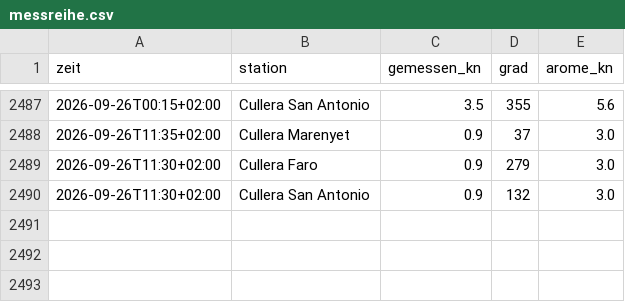
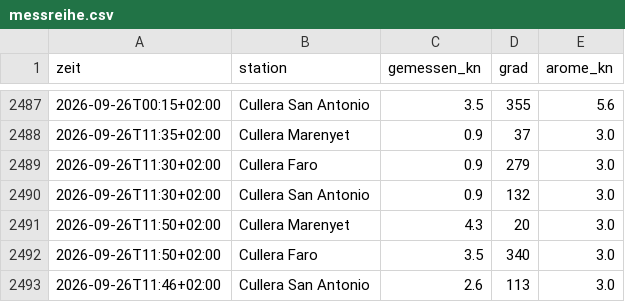
Before and after one commit to TradesByChipsy/cullera-wind-pwa, a CSV file: data/messreihe.csv, drawn as a sheet; only a part is shown, gaps mark what is left out.

```diff
--- a/data/messreihe.csv
+++ b/data/messreihe.csv
@@ -2490 +2490,4 @@ zeit,station,gemessen_kn,grad,arome_kn
 2026-09-26T11:30+02:00,Cullera San Antonio,0.9,132,3.0
+2026-09-26T11:50+02:00,Cullera Marenyet,4.3,20,3.0
+2026-09-26T11:50+02:00,Cullera Faro,3.5,340,3.0
+2026-09-26T11:46+02:00,Cullera San Antonio,2.6,113,3.0
```
Also changed, not shown: 2 other files.
